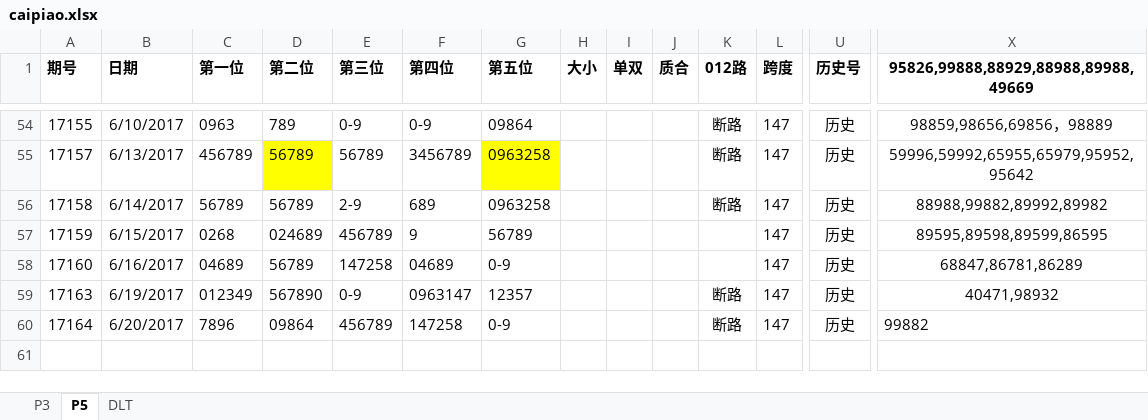
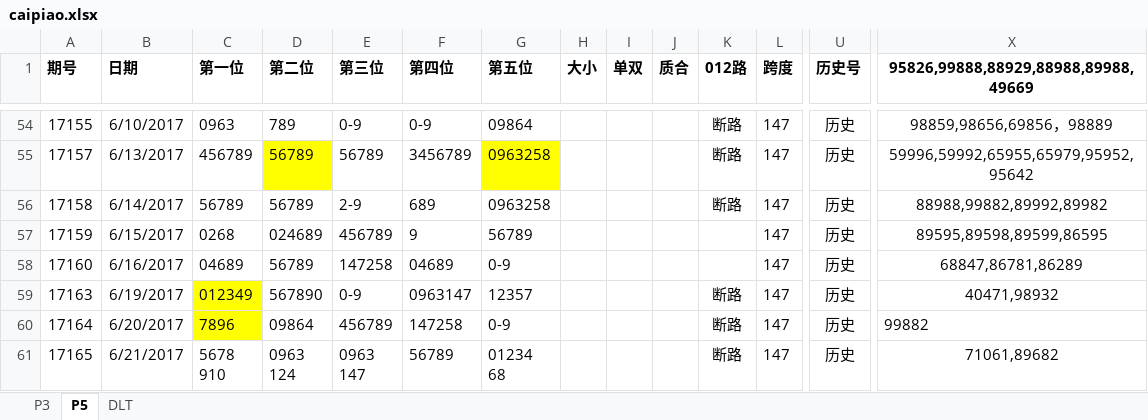
Before and after one commit to zhoubo8308/caipiao, an Excel workbook: caipiao.xlsx, sheet P5, drawn as a sheet; only a part is shown, gaps mark what is left out; values as stored, in another font and other column widths than the file's, no borders; rows hold the shown columns only; ↵ is a line break in a cell; the diff names each change by its address in the sheet, - before the commit and + after, or states it on an @@ line.

```diff
--- a/caipiao.xlsx (sheet P5)
+++ b/caipiao.xlsx (sheet P5)
-C59:C60 fill: none
+C59:C60 fill: #FFFF00
+row 61: 17165 | 6/21/2017 | 5678 ↵ 910 | 0963 ↵ 124 | 0963 ↵ 147 | 56789 | 01234 ↵ 68 |  |  |  | 断路 | 147 | 历史 | 71061,89682
```
Also changed, not shown: sheet DLT, sheet P3.
